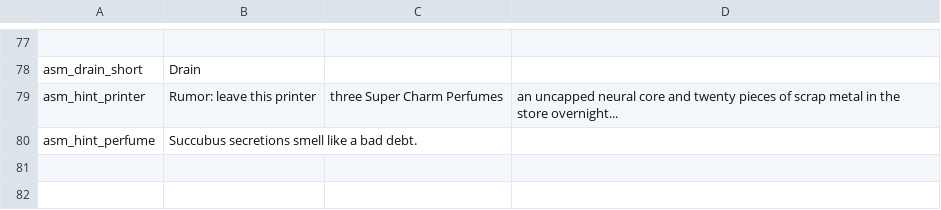
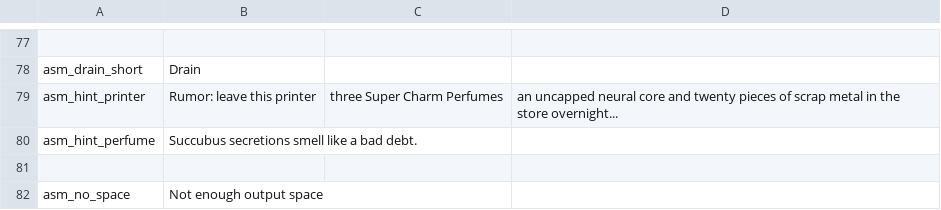
Before and after one commit to Cs2Cr2O7/Probability, a CSV file: src/Probability/Localization/en.csv, drawn as a sheet; only a part is shown, gaps mark what is left out.

Commit message:
Enlarge the assembler output grid and pre-check template shapes
The 2x2 output grid could never accept a six-cell template, so the machine
stalled at full progress. Use a 6x4 grid, reject templates whose shape does not
fit when inserting them, and pause without drawing power when no copy fits.

```diff
--- a/src/Probability/Localization/en.csv
+++ b/src/Probability/Localization/en.csv
@@ -80 +80,3 @@ asm_hint_printer,Rumor: leave this printer, three Super Charm Perfumes, an uncap
 asm_hint_perfume,Succubus secretions smell like a bad debt.
+
+asm_no_space,Not enough output space
```
Also changed, not shown: src/Probability/Localization/zh.csv, 2 other files.
